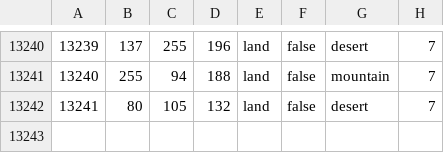
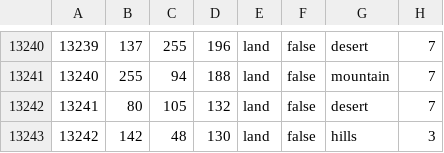
Before and after one commit to AndreyYad/Legacy-of-Napoleon, a CSV file: map/definition.csv, drawn as a sheet; only a part is shown, gaps mark what is left out; the diff names each change by its address in the sheet, - before the commit and + after, or states it on an @@ line.

```diff
--- a/map/definition.csv
+++ b/map/definition.csv
+row 13243: 13242 | 142 | 48 | 130 | land | false | hills | 3
```
Also changed, not shown: 35 other files.
